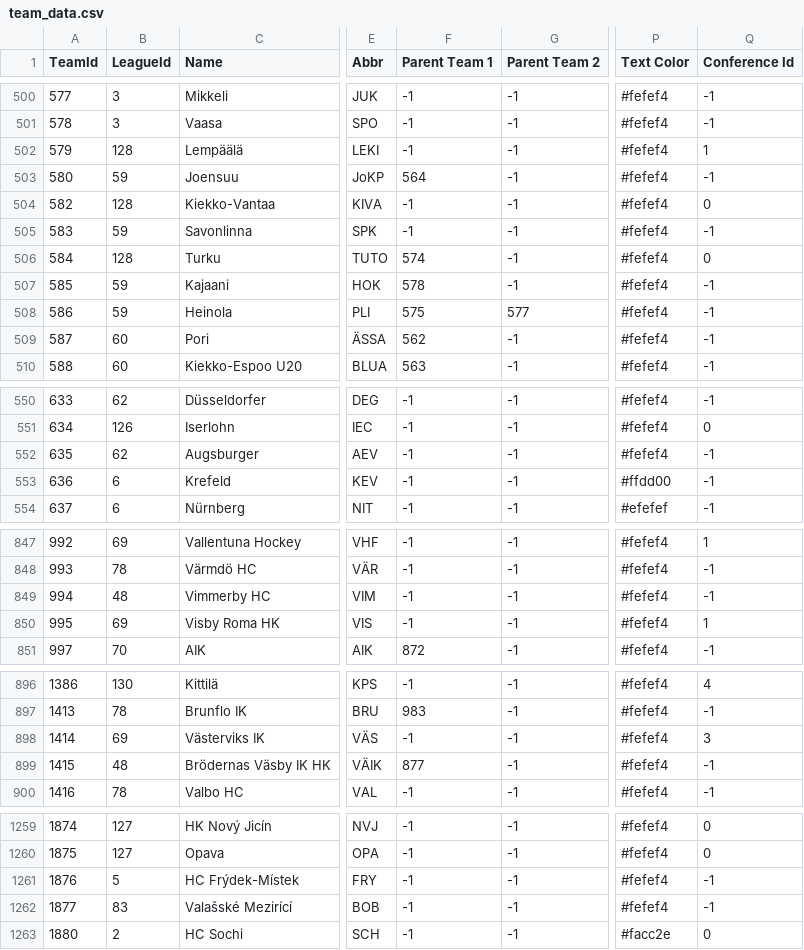
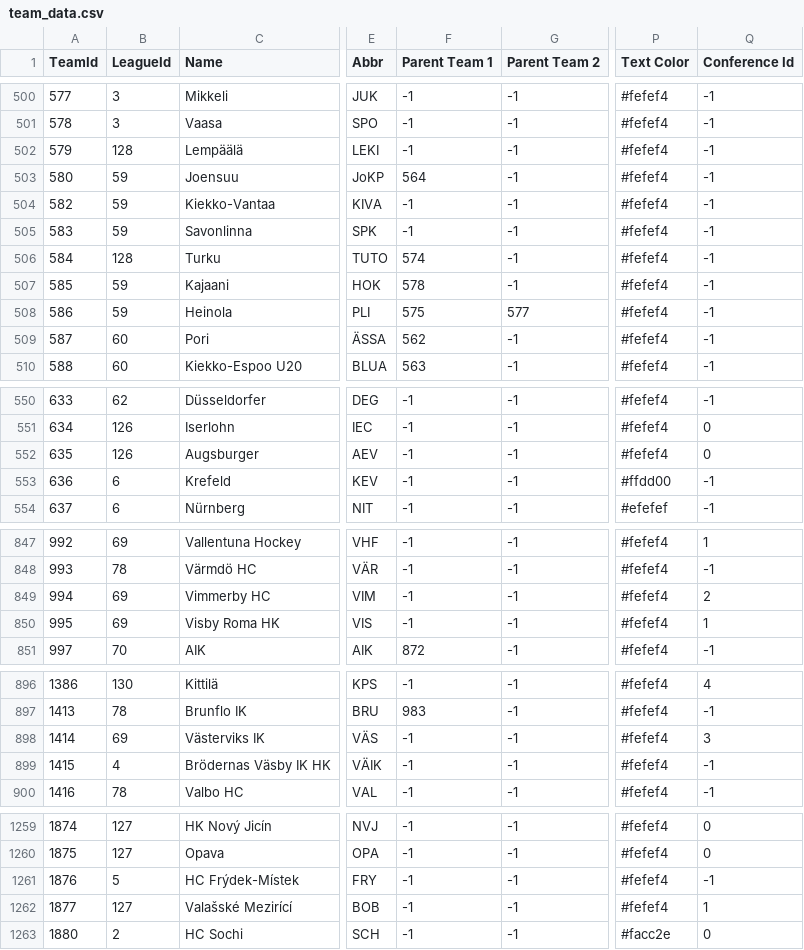
Before and after one commit to jvvbs/mjsl-csvs, a CSV file: team_data.csv, drawn as a sheet; only a part is shown, gaps mark what is left out; the diff covers the shown part only; the diff names each change by its address in the sheet, - before the commit and + after, or states it on an @@ line.

```diff
--- a/team_data.csv
+++ b/team_data.csv
-Q502 (Conference Id): 1
+Q502 (Conference Id): -1
-B504 (LeagueId): 128
+B504 (LeagueId): 59
-Q504 (Conference Id): 0
+Q504 (Conference Id): -1
-Q506 (Conference Id): 0
+Q506 (Conference Id): -1
-B552 (LeagueId): 62
+B552 (LeagueId): 126
-Q552 (Conference Id): -1
+Q552 (Conference Id): 0
-B849 (LeagueId): 48
+B849 (LeagueId): 69
-Q849 (Conference Id): -1
+Q849 (Conference Id): 2
-B899 (LeagueId): 48
+B899 (LeagueId): 4
-F899 (Parent Team 1): 877
+F899 (Parent Team 1): -1
-B1262 (LeagueId): 83
+B1262 (LeagueId): 127
-Q1262 (Conference Id): -1
+Q1262 (Conference Id): 1
```
Also changed, not shown: 34 edited cells elsewhere in this file, player_goalie_career_stats_ps.csv, player_goalie_stats_ps.csv, 21 other files.
